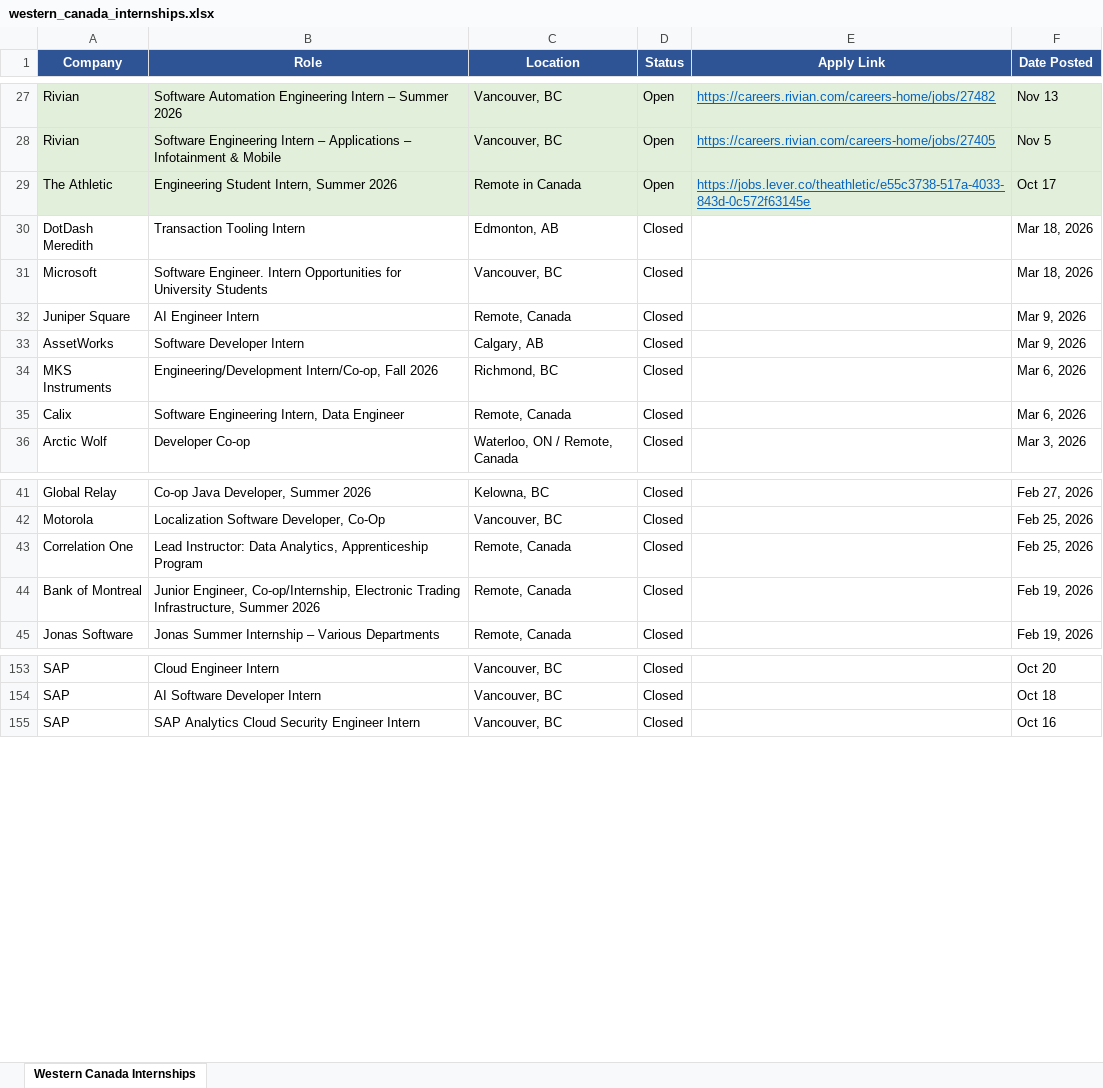
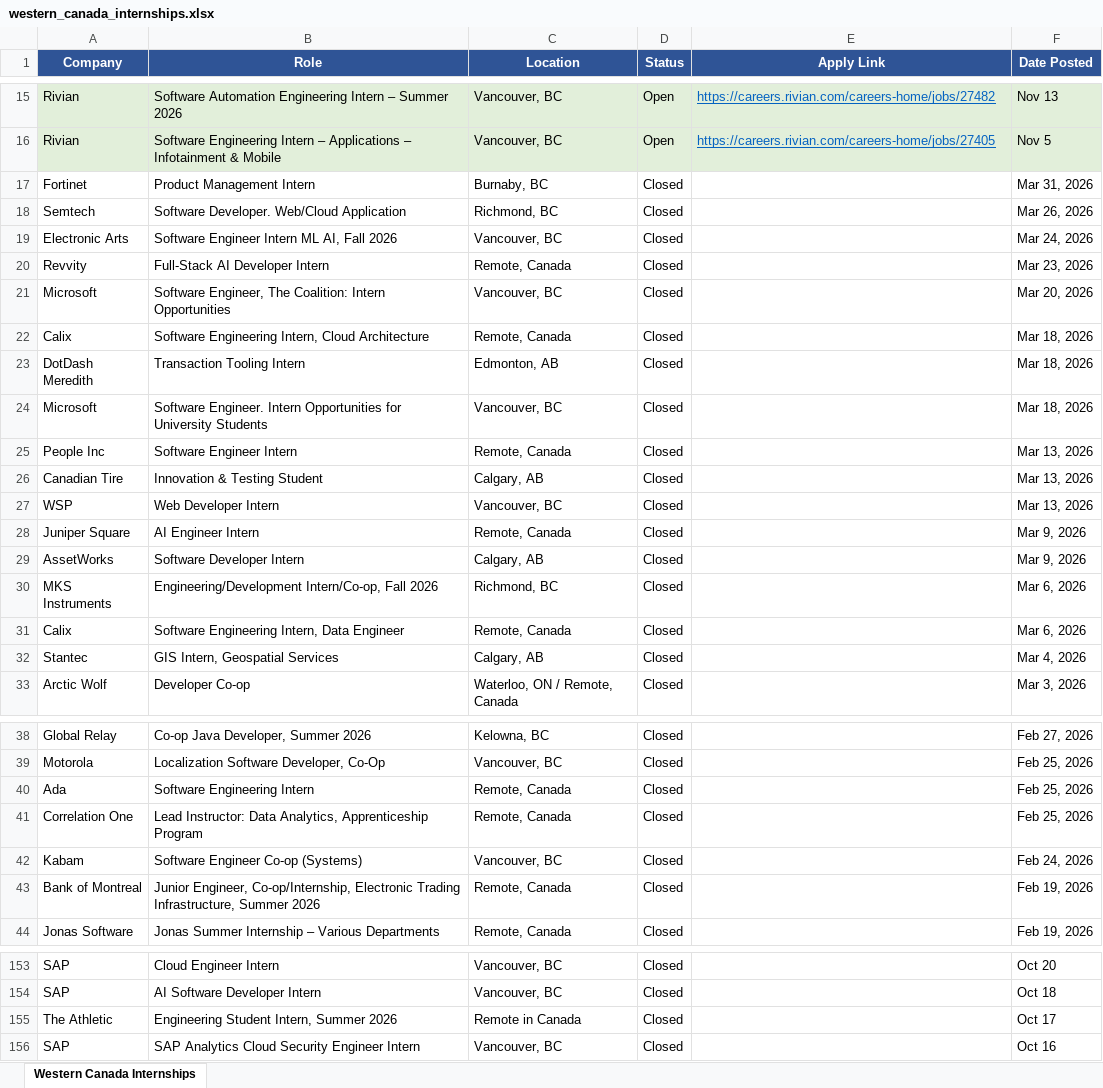
Before and after one commit to matt-fries/westernCanadaInternships, an Excel workbook: western_canada_internships.xlsx, sheet Western Canada Internships, drawn as a sheet; only a part is shown, gaps mark what is left out; values as stored, in another font and other column widths than the file's, no borders; removed rows and columns are numbered as before the commit, all else as after; the diff covers the shown part only; the diff names each change by its address in the sheet, - before the commit and + after, or states it on an @@ line.

```diff
--- a/western_canada_internships.xlsx (sheet Western Canada Internships)
+++ b/western_canada_internships.xlsx (sheet Western Canada Internships)
-row 29: The Athletic | Engineering Student Intern, Summer 2026 | Remote in Canada | Open | https://jobs.lever.co/theathletic/e55c3738-517a-4033-843d-0c572f63145e | Oct 17
+row 17: Fortinet | Product Management Intern | Burnaby, BC | Closed |  | Mar 31, 2026
+row 18: Semtech | Software Developer. Web/Cloud Application | Richmond, BC | Closed |  | Mar 26, 2026
+row 19: Electronic Arts | Software Engineer Intern ML AI, Fall 2026 | Vancouver, BC | Closed |  | Mar 24, 2026
+row 20: Revvity | Full-Stack AI Developer Intern | Remote, Canada | Closed |  | Mar 23, 2026
+row 21: Microsoft | Software Engineer, The Coalition: Intern Opportunities | Vancouver, BC | Closed |  | Mar 20, 2026
+row 22: Calix | Software Engineering Intern, Cloud Architecture | Remote, Canada | Closed |  | Mar 18, 2026
+row 25: People Inc | Software Engineer Intern | Remote, Canada | Closed |  | Mar 13, 2026
+row 26: Canadian Tire | Innovation & Testing Student | Calgary, AB | Closed |  | Mar 13, 2026
+row 27: WSP | Web Developer Intern | Vancouver, BC | Closed |  | Mar 13, 2026
+row 32: Stantec | GIS Intern, Geospatial Services | Calgary, AB | Closed |  | Mar 4, 2026
+row 40: Ada | Software Engineering Intern | Remote, Canada | Closed |  | Feb 25, 2026
+row 42: Kabam | Software Engineer Co-op (Systems) | Vancouver, BC | Closed |  | Feb 24, 2026
+row 155: The Athletic | Engineering Student Intern, Summer 2026 | Remote in Canada | Closed |  | Oct 17
```
Also changed, not shown: 2 added rows and 13 removed rows elsewhere in this sheet.
